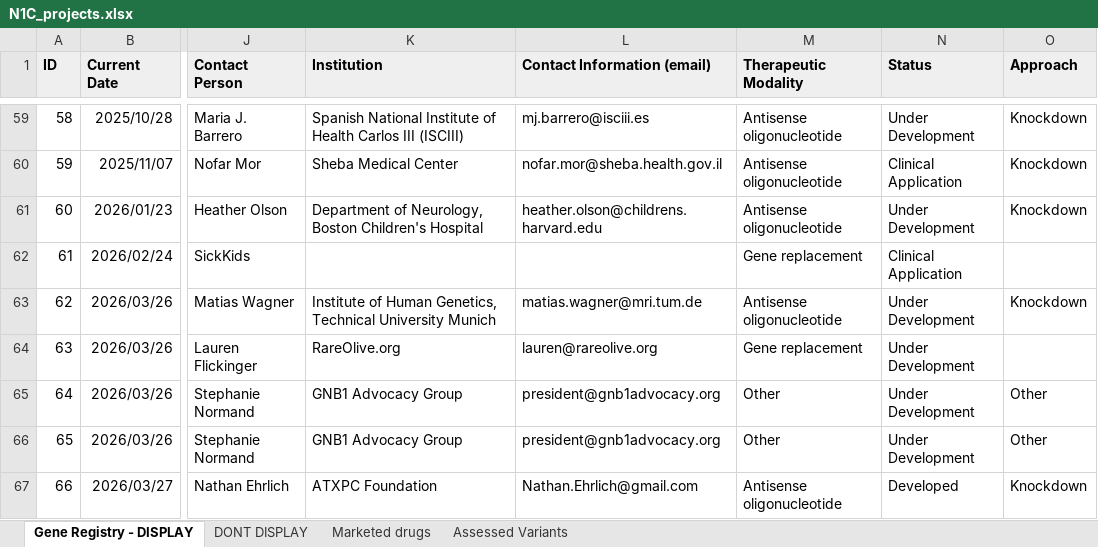
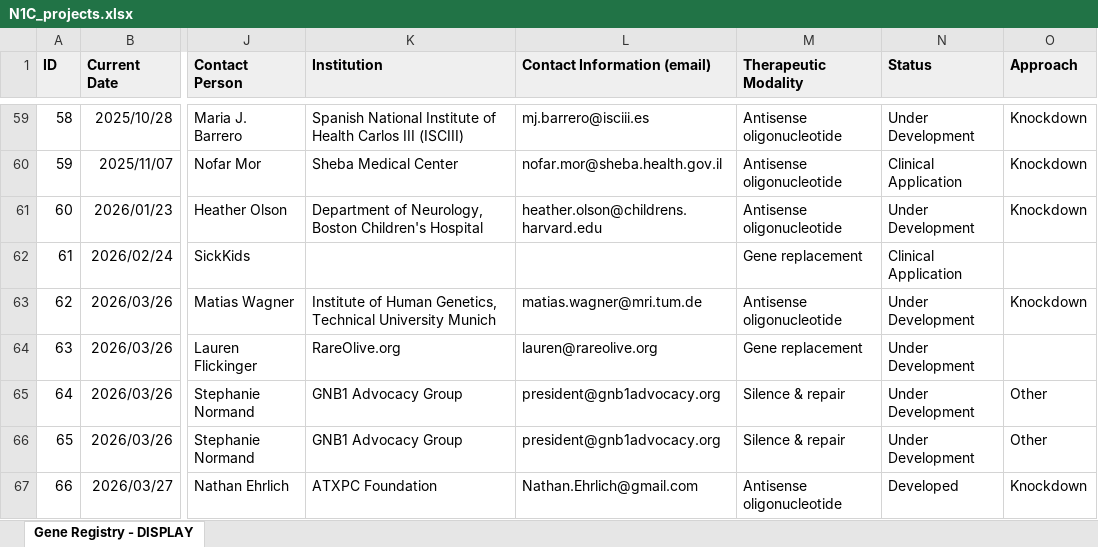
Before and after one commit to N1Collaborative/Gene_Registry, an Excel workbook: N1C_projects.xlsx, sheet Gene Registry - DISPLAY, drawn as a sheet; only a part is shown, gaps mark what is left out; values as stored, in another font and other column widths than the file's, no borders; charts and pictures not drawn; the diff names each change by its address in the sheet, - before the commit and + after, or states it on an @@ line.

```diff
--- a/N1C_projects.xlsx (sheet Gene Registry - DISPLAY)
+++ b/N1C_projects.xlsx (sheet Gene Registry - DISPLAY)
-sheet tab: DONT DISPLAY
-sheet tab: Marketed drugs
-sheet tab: Assessed Variants
-M65:M66 (Therapeutic Modality): Other
+M65:M66 (Therapeutic Modality): Silence & repair
```
Also changed, not shown: charts or pictures.
